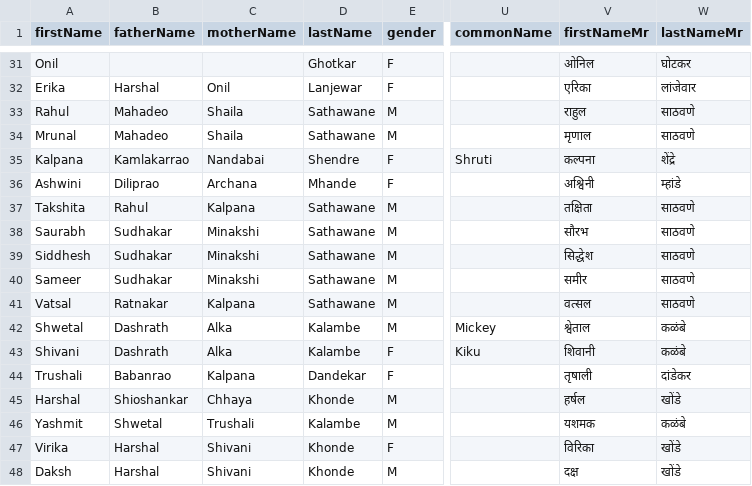
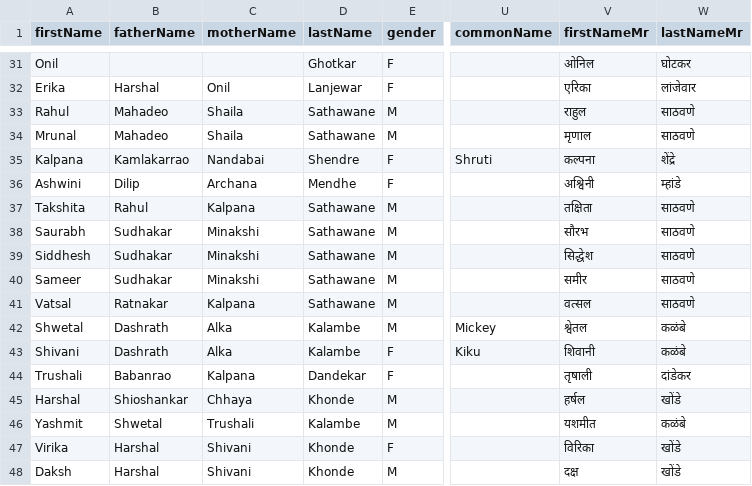
Before and after one commit to hiteshssathawane/family-tree, a CSV file: data/form-responses.csv, drawn as a sheet; only a part is shown, gaps mark what is left out; the diff names each change by its address in the sheet, - before the commit and + after, or states it on an @@ line.

```diff
--- a/data/form-responses.csv
+++ b/data/form-responses.csv
-B36 (fatherName): Diliprao
+B36 (fatherName): Dilip
-D36 (lastName): Mhande
+D36 (lastName): Mendhe
-V42 (firstNameMr): श्वेताल
+V42 (firstNameMr): श्वेतल
-V46 (firstNameMr): यशमक
+V46 (firstNameMr): यशमीत
```
Also changed, not shown: 8 other files.
